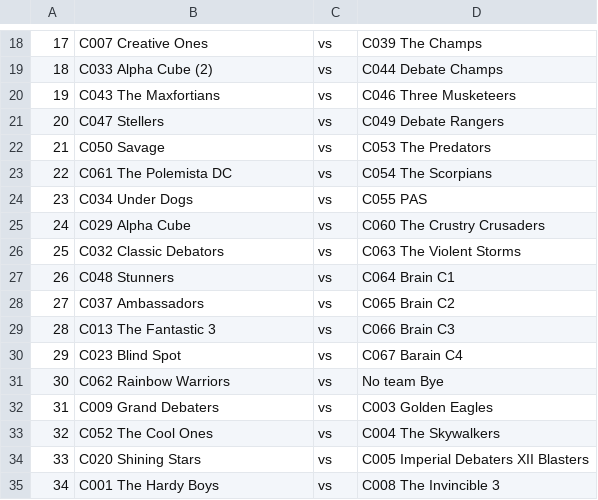
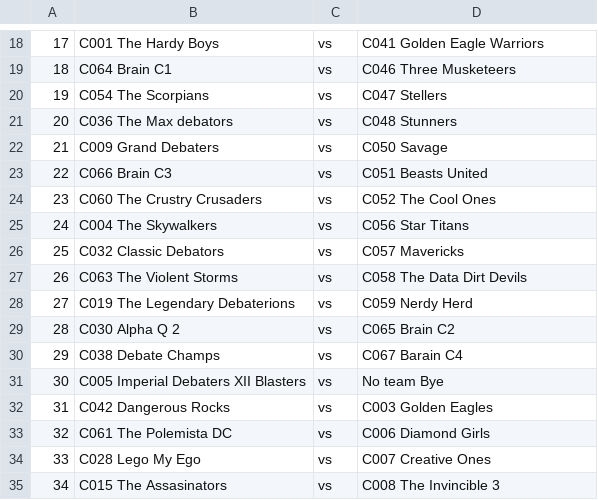
Before and after one commit to BolshackLancer/debateScheduler, a CSV file: downloads/Round2.csv, drawn as a sheet; only a part is shown, gaps mark what is left out; the diff covers the shown part only; the diff names each change by its address in the sheet, - before the commit and + after, or states it on an @@ line.

```diff
--- a/downloads/Round2.csv
+++ b/downloads/Round2.csv
-B18: C007 Creative Ones
+B18: C001 The Hardy Boys
-D18: C039 The Champs
+D18: C041 Golden Eagle Warriors
-B19: C033 Alpha Cube (2)
+B19: C064 Brain C1
-D19: C044 Debate Champs
+D19: C046 Three Musketeers
-B20: C043 The Maxfortians
+B20: C054 The Scorpians
-D20: C046 Three Musketeers
+D20: C047 Stellers
-B21: C047 Stellers
+B21: C036 The Max debators
-D21: C049 Debate Rangers
+D21: C048 Stunners
-B22: C050 Savage
+B22: C009 Grand Debaters
-D22: C053 The Predators
+D22: C050 Savage
-B23: C061 The Polemista DC
+B23: C066 Brain C3
-D23: C054 The Scorpians
+D23: C051 Beasts United
-B24: C034 Under Dogs
+B24: C060 The Crustry Crusaders
-D24: C055 PAS
+D24: C052 The Cool Ones
-B25: C029 Alpha Cube
+B25: C004 The Skywalkers
-D25: C060 The Crustry Crusaders
+D25: C056 Star Titans
-D26: C063 The Violent Storms
+D26: C057 Mavericks
-B27: C048 Stunners
+B27: C063 The Violent Storms
-D27: C064 Brain C1
+D27: C058 The Data Dirt Devils
-B28: C037 Ambassadors
+B28: C019 The Legendary Debaterions
-D28: C065 Brain C2
+D28: C059 Nerdy Herd
-B29: C013 The Fantastic 3
+B29: C030 Alpha Q 2
-D29: C066 Brain C3
+D29: C065 Brain C2
-B30: C023 Blind Spot
+B30: C038 Debate Champs
-B31: C062 Rainbow Warriors
+B31: C005 Imperial Debaters XII Blasters
-B32: C009 Grand Debaters
+B32: C042 Dangerous Rocks
-B33: C052 The Cool Ones
+B33: C061 The Polemista DC
-D33: C004 The Skywalkers
+D33: C006 Diamond Girls
-B34: C020 Shining Stars
+B34: C028 Lego My Ego
-D34: C005 Imperial Debaters XII Blasters
+D34: C007 Creative Ones
-B35: C001 The Hardy Boys
+B35: C015 The Assasinators
```
Also changed, not shown: 32 edited cells elsewhere in this file, downloads/Round1.csv, downloads/Round3.csv, 6 other files.
